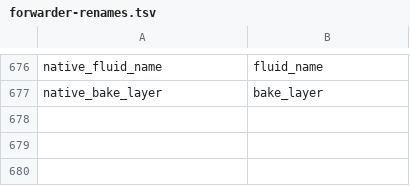
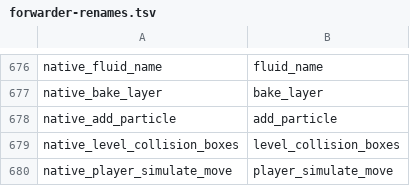
Before and after one commit to AfrobamaYT/horizon, a TSV file: tools/refactors/api-pr2c/forwarder-renames.tsv, drawn as a sheet; only a part is shown, gaps mark what is left out.

```diff
--- a/tools/refactors/api-pr2c/forwarder-renames.tsv
+++ b/tools/refactors/api-pr2c/forwarder-renames.tsv
@@ -677 +677,4 @@ native_fluid_name	fluid_name
 native_bake_layer	bake_layer
+native_add_particle	add_particle
+native_level_collision_boxes	level_collision_boxes
+native_player_simulate_move	player_simulate_move
```
Also changed, not shown: 16 other files.
